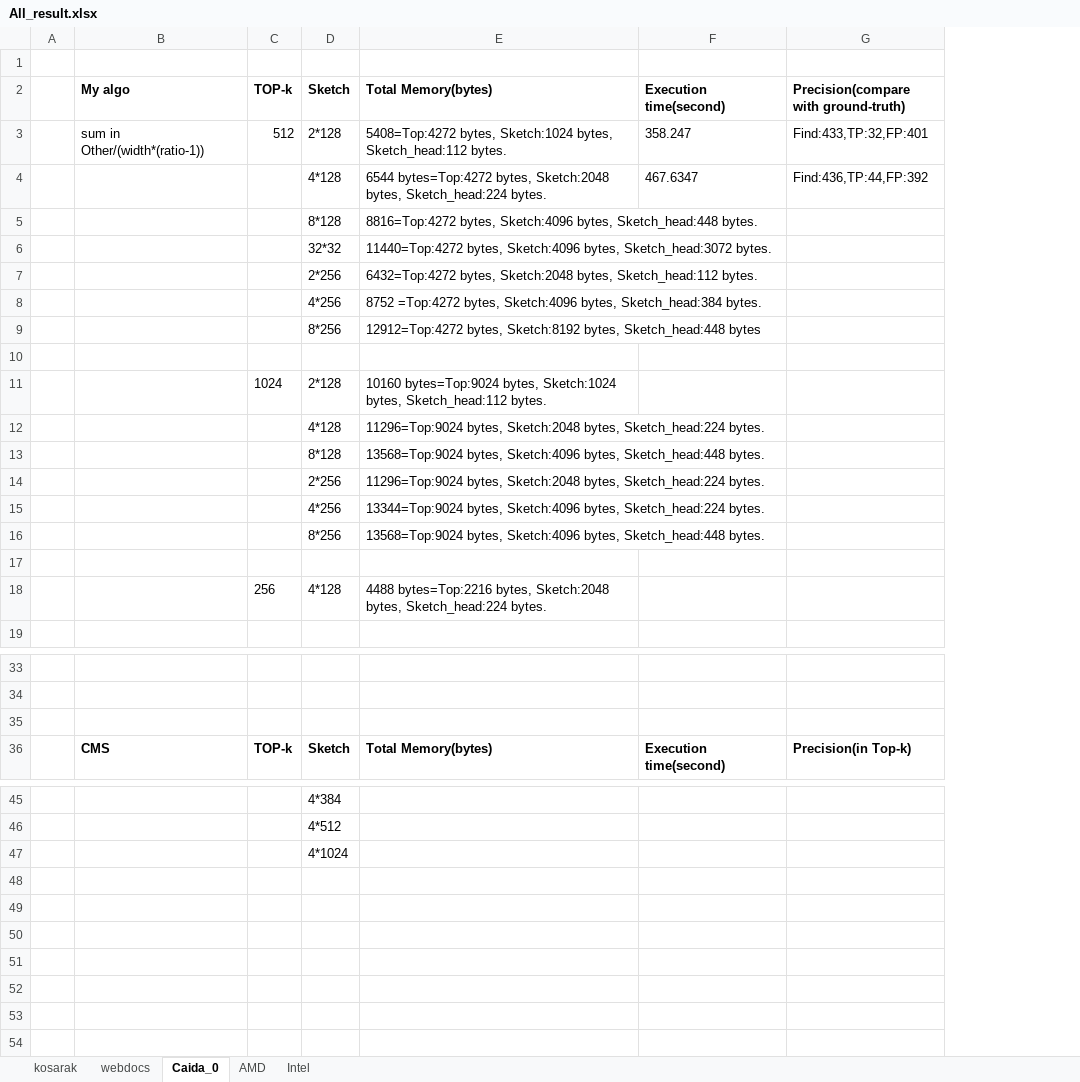
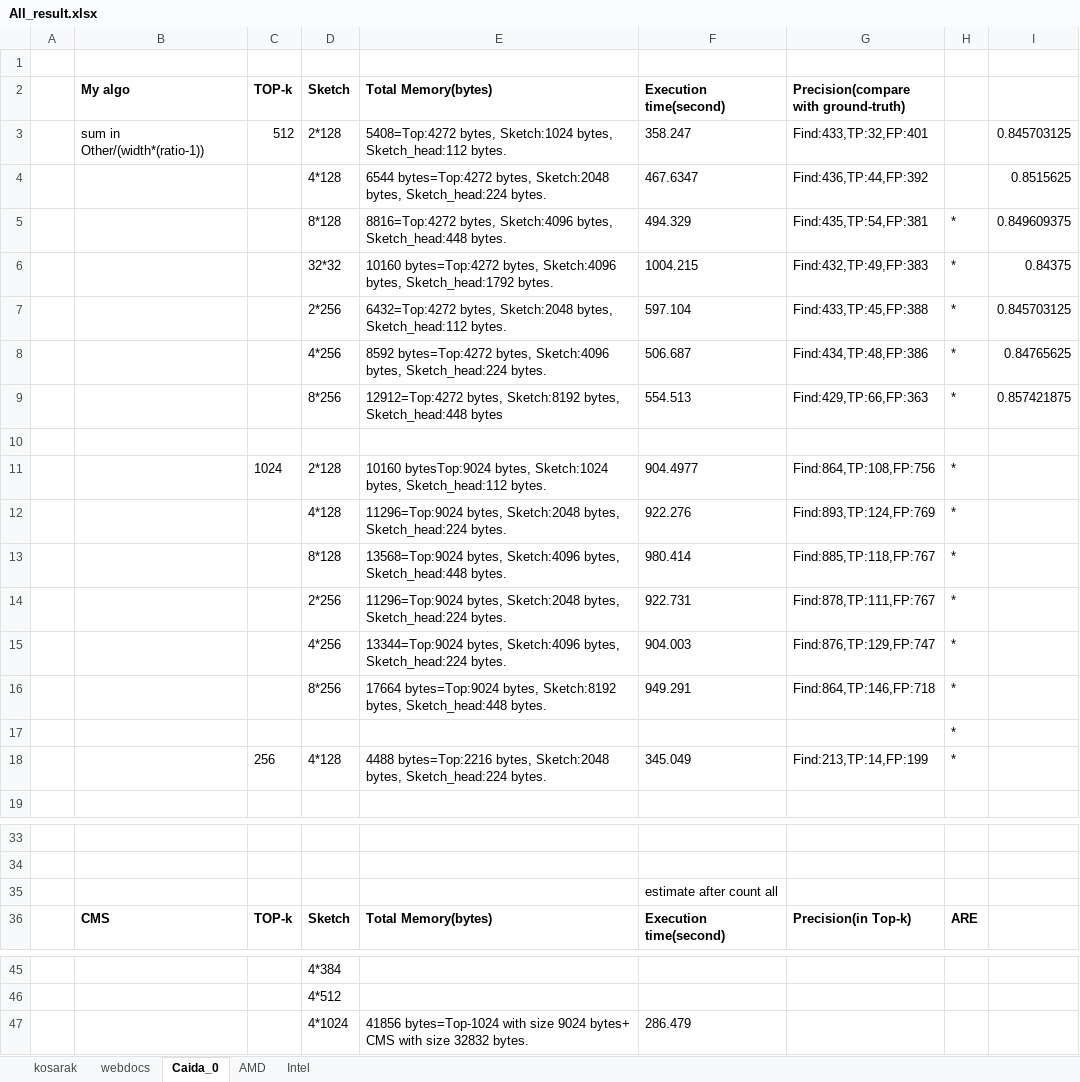
Before and after one commit to peropero1/Python, an Excel workbook: result/All_result.xlsx, sheet Caida_0, drawn as a sheet; only a part is shown, gaps mark what is left out; values as stored, in another font and other column widths than the file's, no borders; removed rows and columns are numbered as before the commit, all else as after; the diff names each change by its address in the sheet, - before the commit and + after, or states it on an @@ line.

```diff
--- a/result/All_result.xlsx (sheet Caida_0)
+++ b/result/All_result.xlsx (sheet Caida_0)
+column H, row 5: *; rows 11-15: all *; rows 17-18: * | *; row 36: ARE
+column I, rows 3-5: 0.845703125 | 0.8515625 | 0.849609375
-F5 (Execution time(second)): (empty)
+F5 (Execution time(second)): 494.329
-G5: (empty)
+G5: Find:435,TP:54,FP:381
-row 6:  |  |  | 32*32 | 11440=Top:4272 bytes, Sketch:4096 bytes, Sketch_head:3072 bytes.
-row 7:  |  |  | 2*256 | 6432=Top:4272 bytes, Sketch:2048 bytes, Sketch_head:112 bytes.
-row 8:  |  |  | 4*256 | 8752 =Top:4272 bytes, Sketch:4096 bytes, Sketch_head:384 bytes.
-row 9:  |  |  | 8*256 | 12912=Top:4272 bytes, Sketch:8192 bytes, Sketch_head:448 bytes
+row 6:  |  |  | 32*32 | 10160 bytes=Top:4272 bytes, Sketch:4096 bytes, Sketch_head:1792 bytes. | 1004.215 | Find:432,TP:49,FP:383 | * | 0.84375
+row 7:  |  |  | 2*256 | 6432=Top:4272 bytes, Sketch:2048 bytes, Sketch_head:112 bytes. | 597.104 | Find:433,TP:45,FP:388 | * | 0.845703125
+row 8:  |  |  | 4*256 | 8592 bytes=Top:4272 bytes, Sketch:4096 bytes, Sketch_head:224 bytes. | 506.687 | Find:434,TP:48,FP:386 | * | 0.84765625
+row 9:  |  |  | 8*256 | 12912=Top:4272 bytes, Sketch:8192 bytes, Sketch_head:448 bytes | 554.513 | Find:429,TP:66,FP:363 | * | 0.857421875
-E11 (Total Memory(bytes)): 10160 bytes=Top:9024 bytes, Sketch:1024…
+E11 (Total Memory(bytes)): 10160 bytesTop:9024 bytes, Sketch:1024…
-F11 (Execution time(second)): (empty)
+F11 (Execution time(second)): 904.4977
-G11: (empty)
+G11: Find:864,TP:108,FP:756
-F12 (Execution time(second)): (empty)
+F12 (Execution time(second)): 922.276
-G12: (empty)
+G12: Find:893,TP:124,FP:769
-F13 (Execution time(second)): (empty)
+F13 (Execution time(second)): 980.414
-G13: (empty)
+G13: Find:885,TP:118,FP:767
-F14 (Execution time(second)): (empty)
+F14 (Execution time(second)): 922.731
-G14: (empty)
+G14: Find:878,TP:111,FP:767
-F15 (Execution time(second)): (empty)
+F15 (Execution time(second)): 904.003
-G15: (empty)
+G15: Find:876,TP:129,FP:747
-row 16:  |  |  | 8*256 | 13568=Top:9024 bytes, Sketch:4096 bytes, Sketch_head:448 bytes.
+row 16:  |  |  | 8*256 | 17664 bytes=Top:9024 bytes, Sketch:8192 bytes, Sketch_head:448 bytes. | 949.291 | Find:864,TP:146,FP:718 | *
-F18 (Execution time(second)): (empty)
+F18 (Execution time(second)): 345.049
-G18: (empty)
+G18: Find:213,TP:14,FP:199
-F35 (Execution time(second)): (empty)
+F35 (Execution time(second)): estimate after count all
-row 47:  |  |  | 4*1024
+row 47:  |  |  | 4*1024 | 41856 bytes=Top-1024 with size 9024 bytes+ CMS with size 32832 bytes. | 286.479
```
Also changed, not shown: 18 other files.
